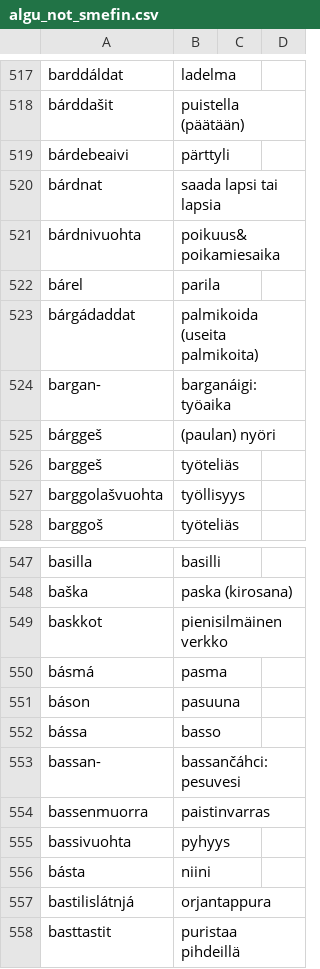
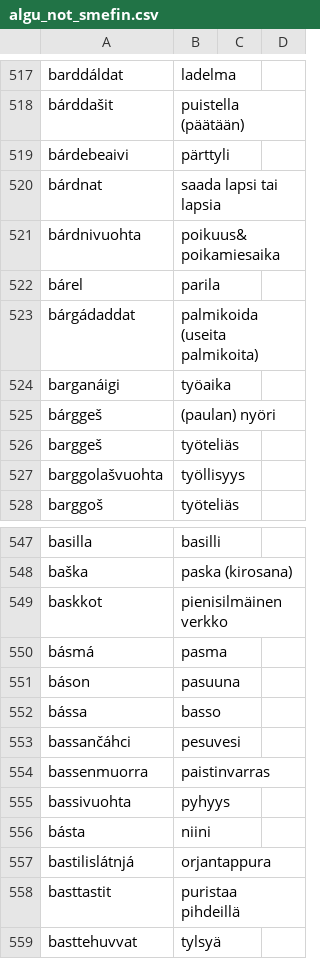
Before and after one commit to giellalt/dict-sme-fin, a CSV file: inc/algu_not_smefin.csv, drawn as a sheet; only a part is shown, gaps mark what is left out; the shorter side is filled out with more unchanged rows.

Commit message:
Små forandringer

```diff
--- a/inc/algu_not_smefin.csv
+++ b/inc/algu_not_smefin.csv
@@ -523,3 +523,3 @@ bárel	parila
 bárgádaddat	palmikoida (useita palmikoita)
-bargan-	barganáigi: työaika
+barganáigi	työaika
 bárggeš	(paulan) nyöri
@@ -552,3 +552,3 @@ báson	pasuuna
 bássa	basso
-bassan-	bassančáhci: pesuvesi
+bassančáhci	pesuvesi
 bassenmuorra	paistinvarras
```
